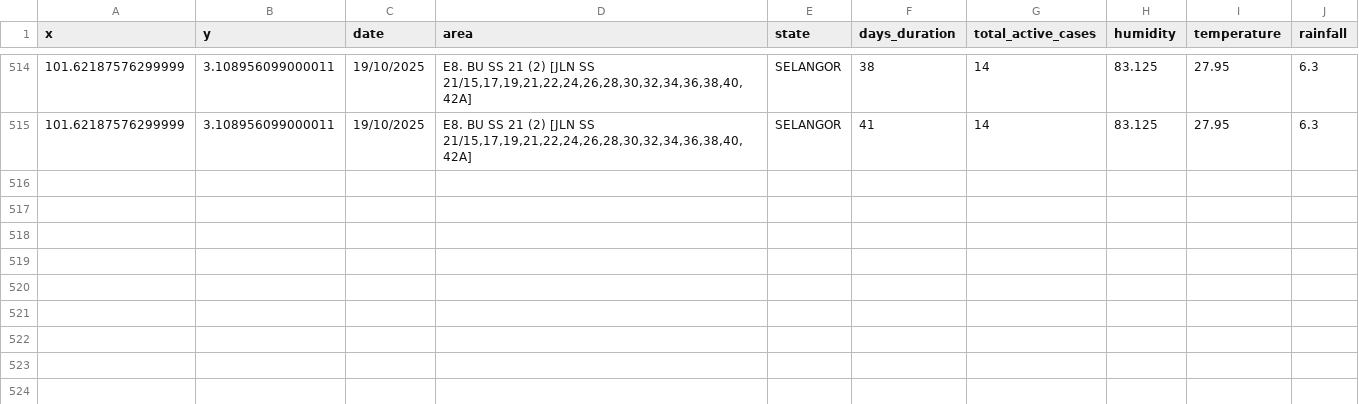
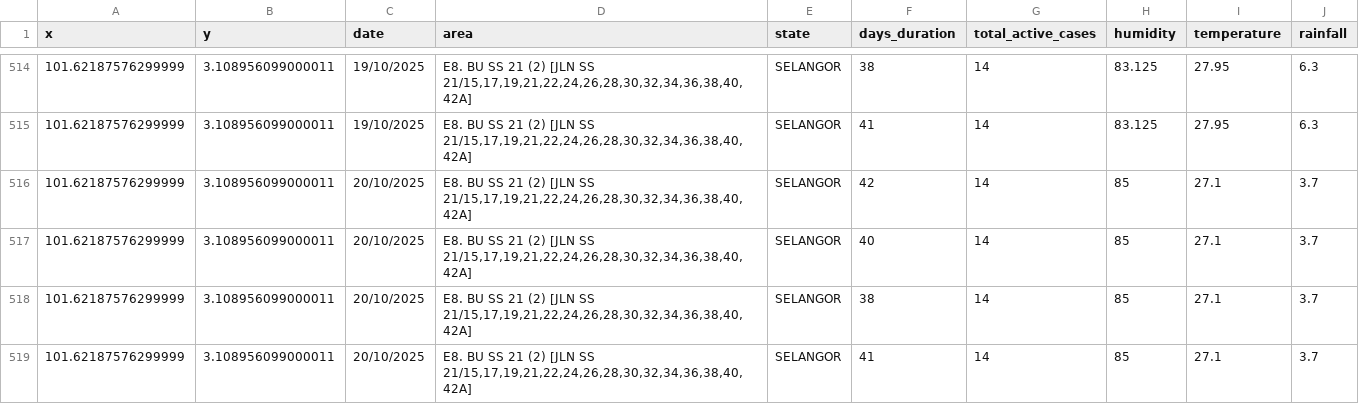
Before and after one commit to adamarbain/drone4dengue, a CSV file: daily-scrap-dengue-data/dengue_hotspot.csv, drawn as a sheet; only a part is shown, gaps mark what is left out.

```diff
--- a/daily-scrap-dengue-data/dengue_hotspot.csv
+++ b/daily-scrap-dengue-data/dengue_hotspot.csv
@@ -515 +515,5 @@ x,y,date,area,state,days_duration,total_active_cases,humidity,temperature,rainfa
 101.62187576299999,3.108956099000011,19/10/2025,"E8. BU SS 21 (2) [JLN SS 21/15,17,19,21,22,24,26,28,30,32,34,36,38,40,42A]",SELANGOR,41,14,83.125,27.95,6.3
+101.62187576299999,3.108956099000011,20/10/2025,"E8. BU SS 21 (2) [JLN SS 21/15,17,19,21,22,24,26,28,30,32,34,36,38,40,42A]",SELANGOR,42,14,85,27.1,3.7
+101.62187576299999,3.108956099000011,20/10/2025,"E8. BU SS 21 (2) [JLN SS 21/15,17,19,21,22,24,26,28,30,32,34,36,38,40,42A]",SELANGOR,40,14,85,27.1,3.7
+101.62187576299999,3.108956099000011,20/10/2025,"E8. BU SS 21 (2) [JLN SS 21/15,17,19,21,22,24,26,28,30,32,34,36,38,40,42A]",SELANGOR,38,14,85,27.1,3.7
+101.62187576299999,3.108956099000011,20/10/2025,"E8. BU SS 21 (2) [JLN SS 21/15,17,19,21,22,24,26,28,30,32,34,36,38,40,42A]",SELANGOR,41,14,85,27.1,3.7
```
Also changed, not shown: daily-scrap-dengue-data/active_dengue.csv, 8 other files.
